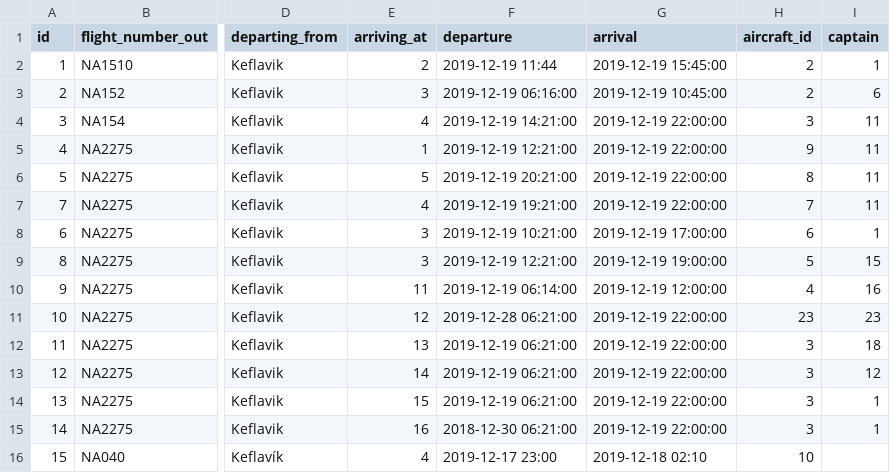
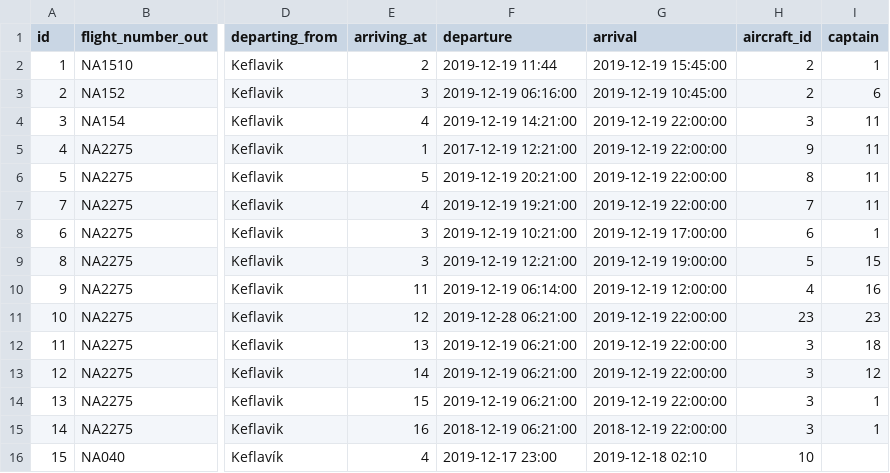
Before and after one commit to heidars19/3ja-vikna-verkefni, a CSV file: program_code/Data/Worktrips.csv, drawn as a sheet; only a part is shown, gaps mark what is left out; the diff names each change by its address in the sheet, - before the commit and + after, or states it on an @@ line.

```diff
--- a/program_code/Data/Worktrips.csv
+++ b/program_code/Data/Worktrips.csv
-F5 (departure): 2019-12-19 12:21:00
+F5 (departure): 2017-12-19 12:21:00
-F15 (departure): 2018-12-30 06:21:00
+F15 (departure): 2018-12-19 06:21:00
-G15 (arrival): 2019-12-19 22:00:00
+G15 (arrival): 2018-12-19 22:00:00
```
Also changed, not shown: 4 other files.
